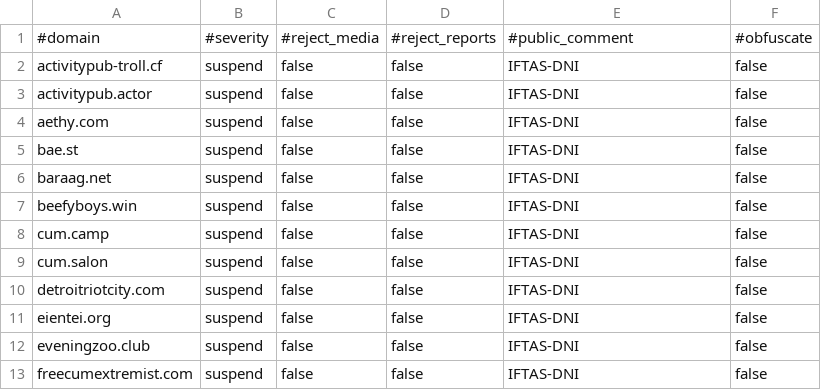
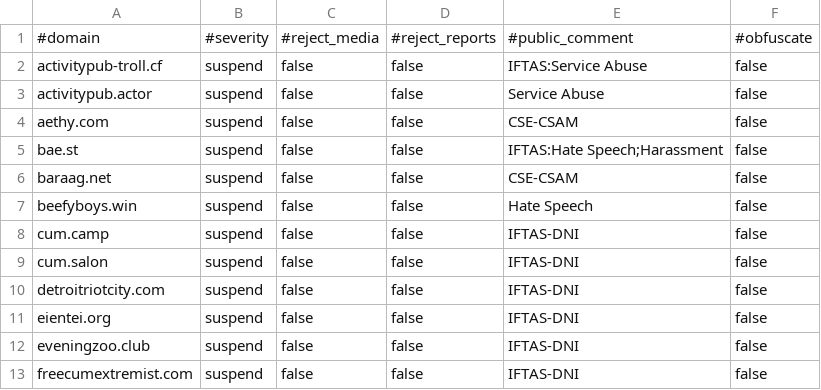
Before and after one commit to iftas-org/resources, a CSV file: DNI/dni.csv, drawn as a sheet; only a part is shown.

Commit message:
Update dni.csv

```diff
--- a/DNI/dni.csv
+++ b/DNI/dni.csv
@@ -1,8 +1,8 @@
 #domain,#severity,#reject_media,#reject_reports,#public_comment,#obfuscate
-activitypub-troll.cf,suspend,false,false,IFTAS-DNI,false
-activitypub.actor,suspend,false,false,IFTAS-DNI,false
-aethy.com,suspend,false,false,IFTAS-DNI,false
-bae.st,suspend,false,false,IFTAS-DNI,false
-baraag.net,suspend,false,false,IFTAS-DNI,false
-beefyboys.win,suspend,false,false,IFTAS-DNI,false
+activitypub-troll.cf,suspend,false,false,"IFTAS:Service Abuse",false
+activitypub.actor,suspend,false,false,Service Abuse,false
+aethy.com,suspend,false,false,CSE-CSAM,false
+bae.st,suspend,false,false,"IFTAS:Hate Speech;Harassment",false
+baraag.net,suspend,false,false,CSE-CSAM,false
+beefyboys.win,suspend,false,false,Hate Speech,false
 cum.camp,suspend,false,false,IFTAS-DNI,false
```
